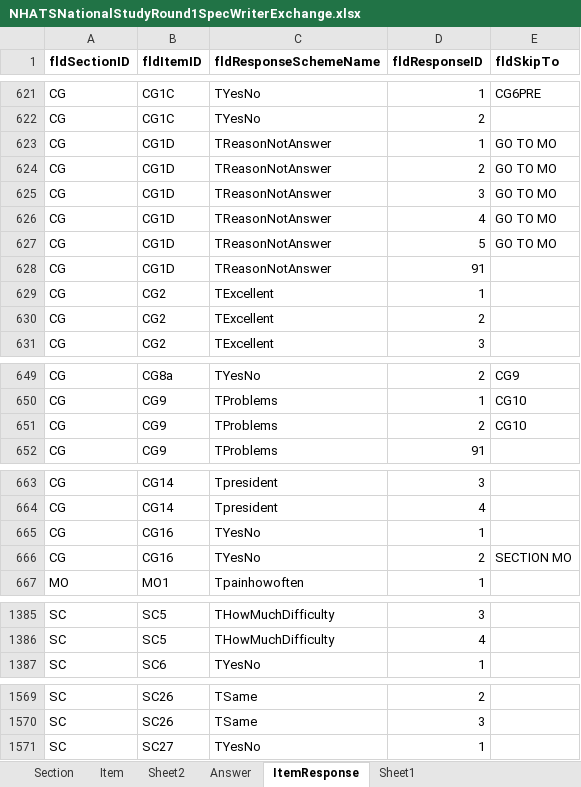
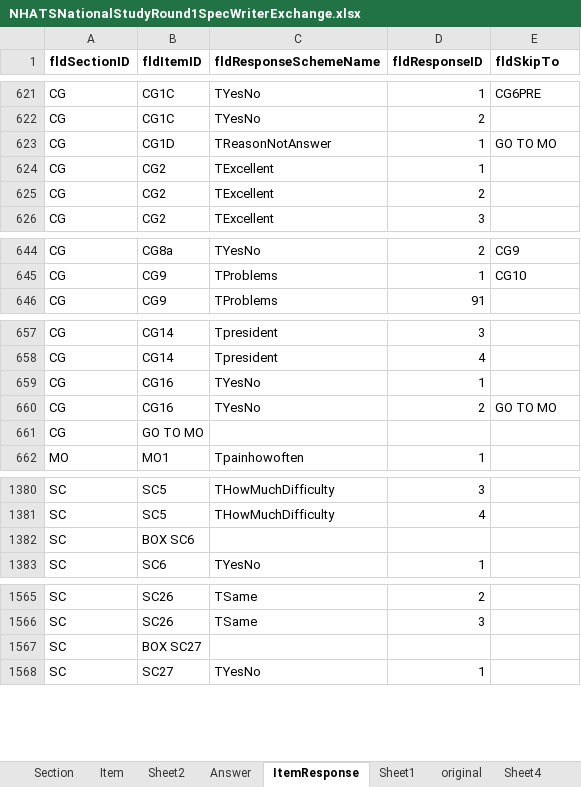
Before and after one commit to cdcristbo/SkipNHATS, an Excel workbook: datasets/SkipDataset/NHATSNationalStudyRound1SpecWriterExchange.xlsx, sheet ItemResponse, drawn as a sheet; only a part is shown, gaps mark what is left out; values as stored, in another font and other column widths than the file's, no borders; removed rows and columns are numbered as before the commit, all else as after; the diff names each change by its address in the sheet, - before the commit and + after, or states it on an @@ line.

```diff
--- a/datasets/SkipDataset/NHATSNationalStudyRound1SpecWriterExchange.xlsx (sheet ItemResponse)
+++ b/datasets/SkipDataset/NHATSNationalStudyRound1SpecWriterExchange.xlsx (sheet ItemResponse)
+sheet tab: original
+sheet tab: Sheet4
-row 624: CG | CG1D | TReasonNotAnswer | 2 | GO TO MO
-row 625: CG | CG1D | TReasonNotAnswer | 3 | GO TO MO
-row 626: CG | CG1D | TReasonNotAnswer | 4 | GO TO MO
-row 627: CG | CG1D | TReasonNotAnswer | 5 | GO TO MO
-row 628: CG | CG1D | TReasonNotAnswer | 91
-row 651: CG | CG9 | TProblems | 2 | CG10
-E660 (fldSkipTo): SECTION MO
+E660 (fldSkipTo): GO TO MO
+row 661: CG | GO TO MO
+row 1382: SC | BOX SC6
+row 1567: SC | BOX SC27
```
Also changed, not shown: sheet Item, datasets/SkipDataset/NHATS_R1_Crosswalk_between_Instruments_and_Codebook_0.xlsx, outcomes/BaseWoCleanv03.xlsx, 18 other files.
